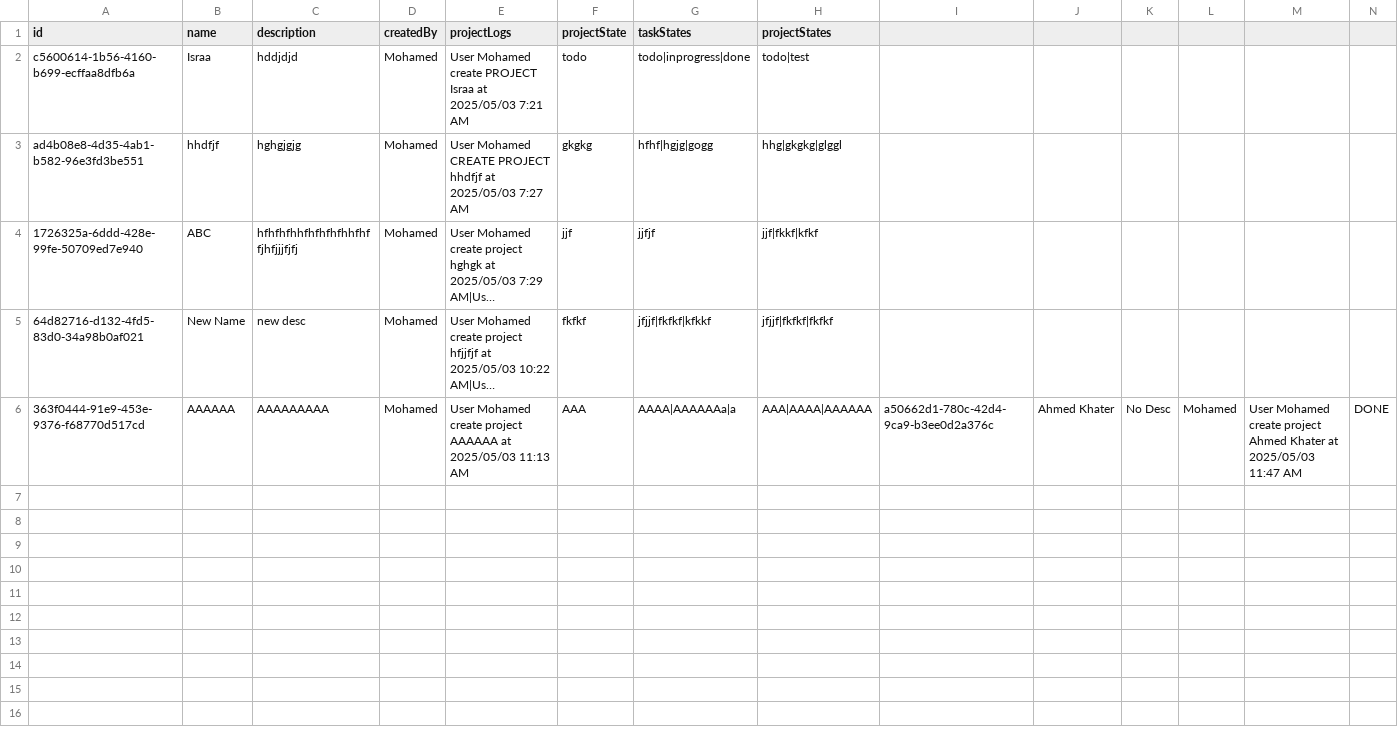
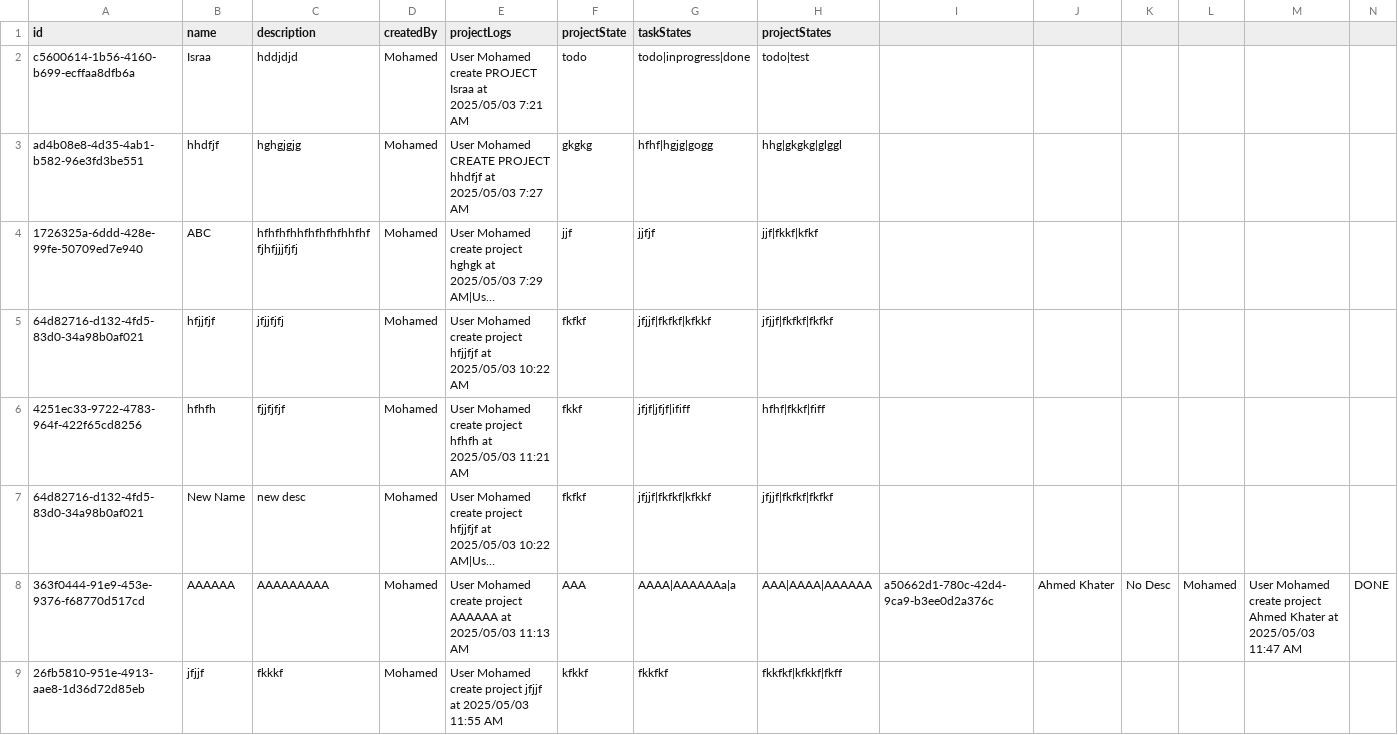
Before and after one commit to Madrid-Team/PlanMate, a CSV file: project.csv, drawn as a sheet; only a part is shown; long unchanged cells end in …; rows hold the shown columns only; the diff names each change by its address in the sheet, - before the commit and + after, or states it on an @@ line.

```diff
--- a/project.csv
+++ b/project.csv
+row 5: 64d82716-d132-4fd5-83d0-34a98b0af021 | hfjjfjf | jfjjfjfj | Mohamed | User Mohamed create project hfjjfjf at 2025/05/03 10:22 AM | fkfkf | jfjjf|fkfkf|kfkkf | jfjjf|fkfkf|fkfkf
+row 6: 4251ec33-9722-4783-964f-422f65cd8256 | hfhfh | fjjfjfjf | Mohamed | User Mohamed create project hfhfh at 2025/05/03 11:21 AM | fkkf | jfjf|jfjf|ififf | hfhf|fkkf|fiff
+row 9: 26fb5810-951e-4913-aae8-1d36d72d85eb | jfjjf | fkkkf | Mohamed | User Mohamed create project jfjjf at 2025/05/03 11:55 AM | kfkkf | fkkfkf | fkkfkf|kfkkf|fkff
```
Also changed, not shown: 9 other files.
